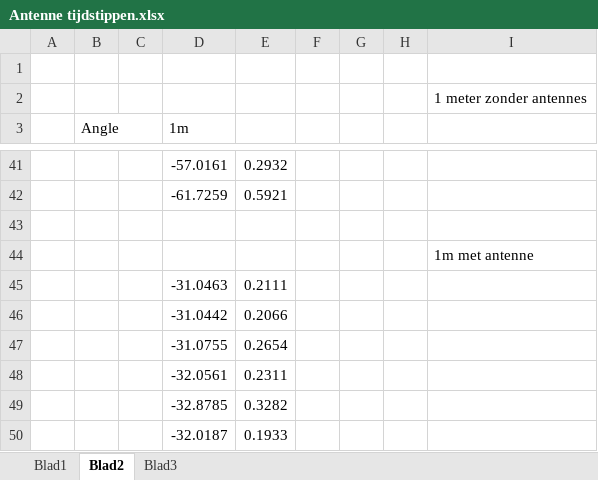
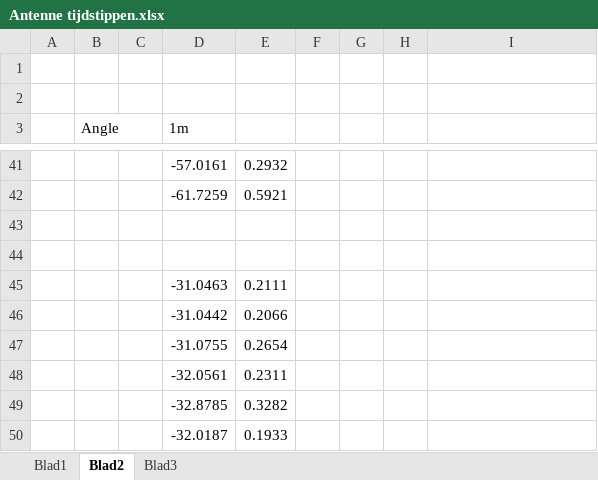
Before and after one commit to michelecorrea3/wsnlocalizationscala, an Excel workbook: Portfolio/Test Results/Antennas/Antenne tijdstippen.xlsx, sheet Blad2, drawn as a sheet; only a part is shown, gaps mark what is left out; values as stored, in another font and other column widths than the file's, no borders; charts and pictures not drawn; the diff names each change by its address in the sheet, - before the commit and + after, or states it on an @@ line.

```diff
--- a/Portfolio/Test Results/Antennas/Antenne tijdstippen.xlsx (sheet Blad2)
+++ b/Portfolio/Test Results/Antennas/Antenne tijdstippen.xlsx (sheet Blad2)
-I2: 1 meter zonder antennes
+I2: (empty)
-I44: 1m met antenne
+I44: (empty)
```
Also changed, not shown: charts or pictures.
